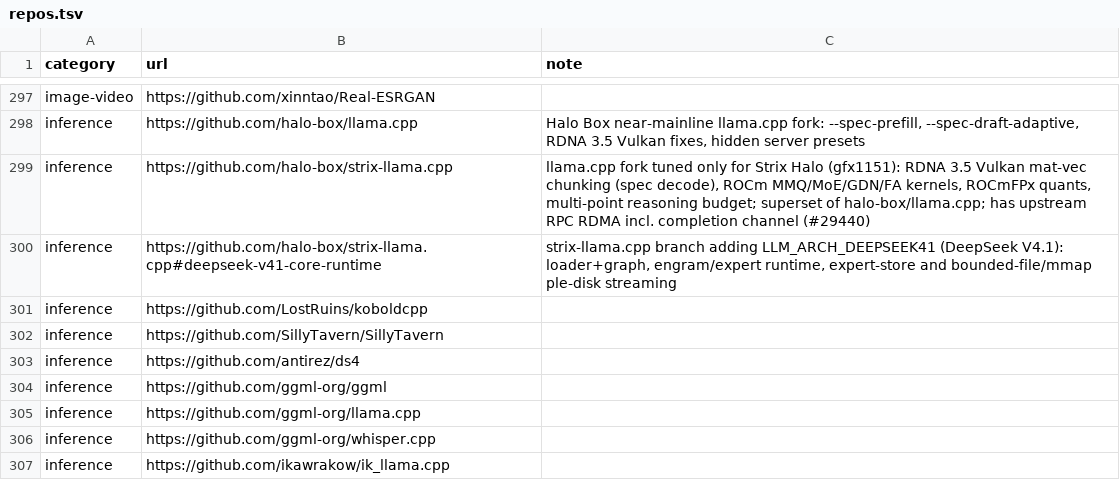
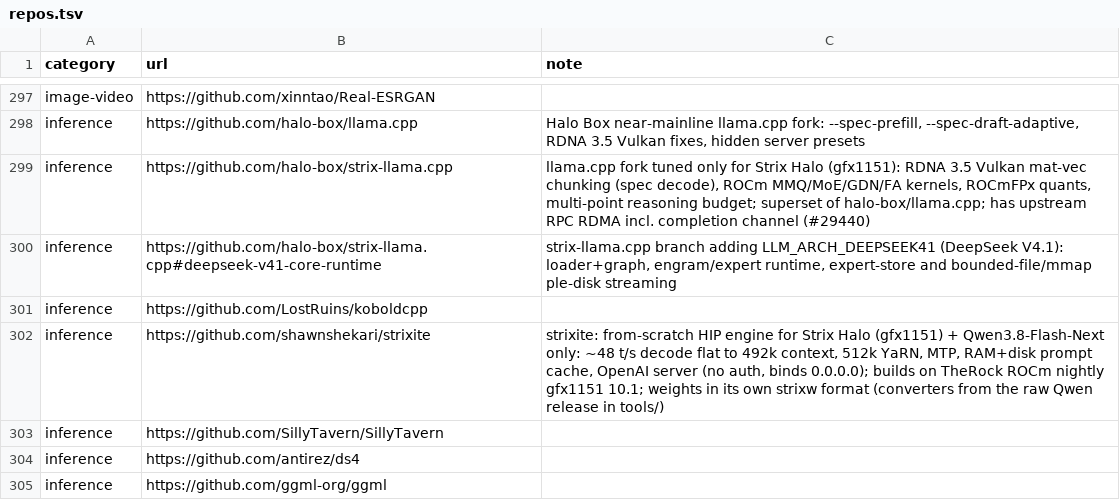
Before and after one commit to TheBeaninator/ark, a TSV file: manifest/repos.tsv, drawn as a sheet; only a part is shown, gaps mark what is left out; the shorter side is filled out with more unchanged rows; the diff names each change by its address in the sheet, - before the commit and + after, or states it on an @@ line.

```diff
--- a/manifest/repos.tsv
+++ b/manifest/repos.tsv
+row 302: inference | https://github.com/shawnshekari/strixite | strixite: from-scratch HIP engine for Strix Halo (gfx1151) + Qwen3.8-Flash-Next only: ~48 t/s decode flat to 492k context, 512k YaRN, MTP, RAM+disk prompt cache, OpenAI server (no auth, binds 0.0.0.0); builds on TheRock ROCm nightly gfx1151 10.1; weights in its own strixw format (converters from the raw Qwen release in tools/)
```
